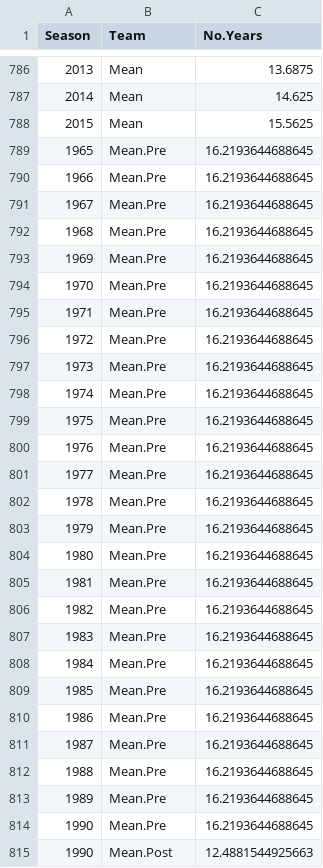
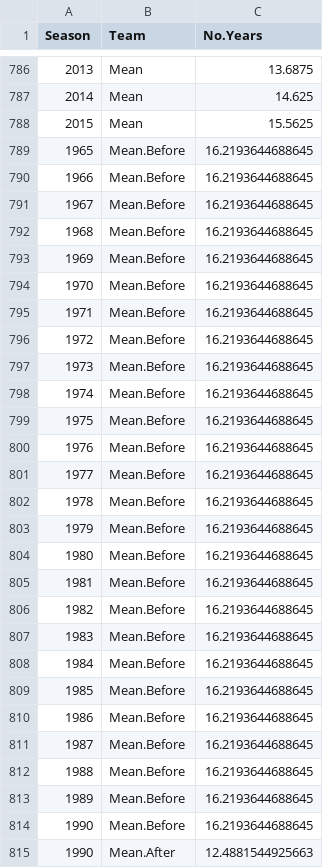
Before and after one commit to camroberts/udacity, a CSV file: data/nrl_stats.csv, drawn as a sheet; only a part is shown, gaps mark what is left out; the diff covers the shown part only.

Commit message:
Changed the pre/post to before/after

```diff
--- a/data/nrl_stats.csv
+++ b/data/nrl_stats.csv
@@ -788,28 +788,28 @@
 "2015","Mean","15.5625"
-"1965","Mean.Pre","16.2193644688645"
-"1966","Mean.Pre","16.2193644688645"
-"1967","Mean.Pre","16.2193644688645"
-"1968","Mean.Pre","16.2193644688645"
-"1969","Mean.Pre","16.2193644688645"
-"1970","Mean.Pre","16.2193644688645"
-"1971","Mean.Pre","16.2193644688645"
-"1972","Mean.Pre","16.2193644688645"
-"1973","Mean.Pre","16.2193644688645"
-"1974","Mean.Pre","16.2193644688645"
-"1975","Mean.Pre","16.2193644688645"
-"1976","Mean.Pre","16.2193644688645"
-"1977","Mean.Pre","16.2193644688645"
-"1978","Mean.Pre","16.2193644688645"
-"1979","Mean.Pre","16.2193644688645"
-"1980","Mean.Pre","16.2193644688645"
-"1981","Mean.Pre","16.2193644688645"
-"1982","Mean.Pre","16.2193644688645"
-"1983","Mean.Pre","16.2193644688645"
-"1984","Mean.Pre","16.2193644688645"
-"1985","Mean.Pre","16.2193644688645"
-"1986","Mean.Pre","16.2193644688645"
-"1987","Mean.Pre","16.2193644688645"
-"1988","Mean.Pre","16.2193644688645"
-"1989","Mean.Pre","16.2193644688645"
-"1990","Mean.Pre","16.2193644688645"
-"1990","Mean.Post","12.4881544925663"
+"1965","Mean.Before","16.2193644688645"
+"1966","Mean.Before","16.2193644688645"
+"1967","Mean.Before","16.2193644688645"
+"1968","Mean.Before","16.2193644688645"
+"1969","Mean.Before","16.2193644688645"
+"1970","Mean.Before","16.2193644688645"
+"1971","Mean.Before","16.2193644688645"
+"1972","Mean.Before","16.2193644688645"
+"1973","Mean.Before","16.2193644688645"
+"1974","Mean.Before","16.2193644688645"
+"1975","Mean.Before","16.2193644688645"
+"1976","Mean.Before","16.2193644688645"
+"1977","Mean.Before","16.2193644688645"
+"1978","Mean.Before","16.2193644688645"
+"1979","Mean.Before","16.2193644688645"
+"1980","Mean.Before","16.2193644688645"
+"1981","Mean.Before","16.2193644688645"
+"1982","Mean.Before","16.2193644688645"
+"1983","Mean.Before","16.2193644688645"
+"1984","Mean.Before","16.2193644688645"
+"1985","Mean.Before","16.2193644688645"
+"1986","Mean.Before","16.2193644688645"
+"1987","Mean.Before","16.2193644688645"
+"1988","Mean.Before","16.2193644688645"
+"1989","Mean.Before","16.2193644688645"
+"1990","Mean.Before","16.2193644688645"
+"1990","Mean.After","12.4881544925663"
```
Also changed, not shown: 25 edited cells elsewhere in this file, 2 other files.
